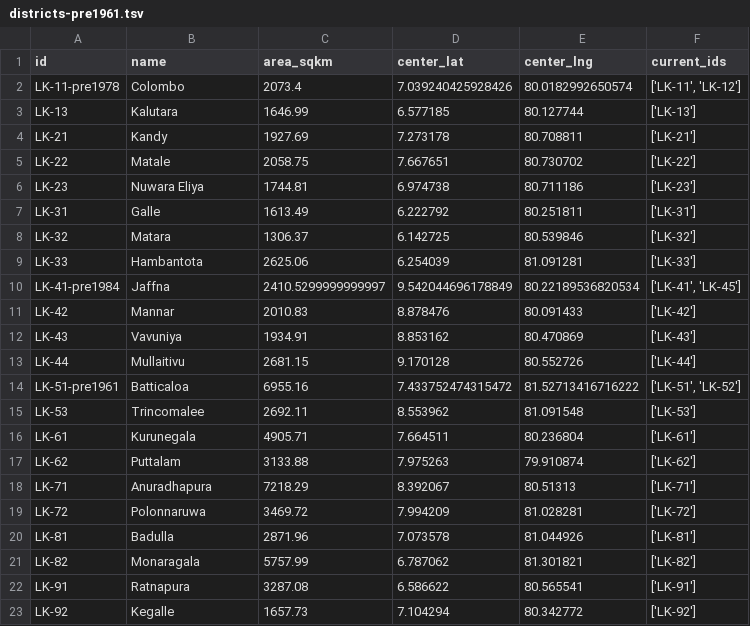
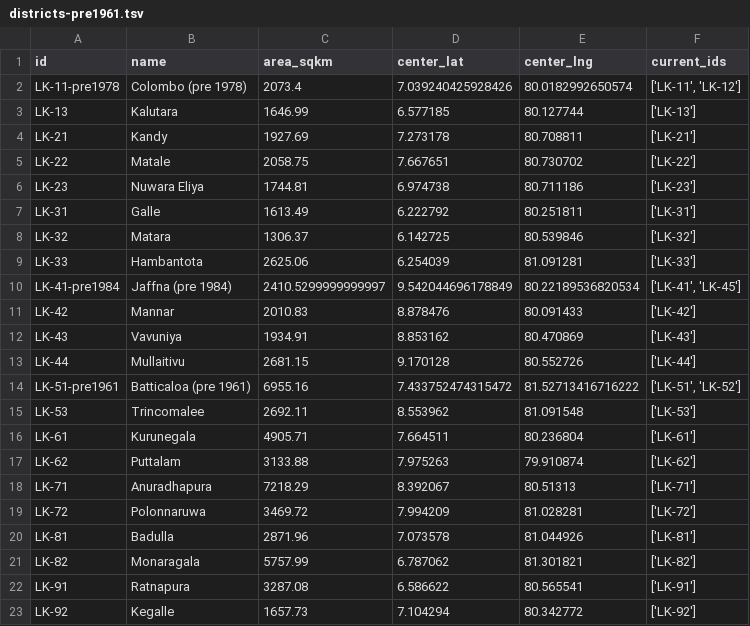
Before and after one commit to nuuuwan/lk_admin_regions, a TSV file: data/ents/history/districts-pre1961.tsv, drawn as a sheet.

```diff
--- a/data/ents/history/districts-pre1961.tsv
+++ b/data/ents/history/districts-pre1961.tsv
@@ -1,3 +1,3 @@
 id	name	area_sqkm	center_lat	center_lng	current_ids
-LK-11-pre1978	Colombo	2073.4	7.039240425928426	80.0182992650574	['LK-11', 'LK-12']
+LK-11-pre1978	Colombo (pre 1978)	2073.4	7.039240425928426	80.0182992650574	['LK-11', 'LK-12']
 LK-13	Kalutara	1646.99	6.577185	80.127744	['LK-13']
@@ -9,3 +9,3 @@ LK-32	Matara	1306.37	6.142725	80.539846	['LK-32']
 LK-33	Hambantota	2625.06	6.254039	81.091281	['LK-33']
-LK-41-pre1984	Jaffna	2410.5299999999997	9.542044696178849	80.22189536820534	['LK-41', 'LK-45']
+LK-41-pre1984	Jaffna (pre 1984)	2410.5299999999997	9.542044696178849	80.22189536820534	['LK-41', 'LK-45']
 LK-42	Mannar	2010.83	8.878476	80.091433	['LK-42']
@@ -13,3 +13,3 @@ LK-43	Vavuniya	1934.91	8.853162	80.470869	['LK-43']
 LK-44	Mullaitivu	2681.15	9.170128	80.552726	['LK-44']
-LK-51-pre1961	Batticaloa	6955.16	7.433752474315472	81.52713416716222	['LK-51', 'LK-52']
+LK-51-pre1961	Batticaloa (pre 1961)	6955.16	7.433752474315472	81.52713416716222	['LK-51', 'LK-52']
 LK-53	Trincomalee	2692.11	8.553962	81.091548	['LK-53']
```
Also changed, not shown: data/ents/history/districts-pre1959.tsv, data/ents/history/districts-pre1978.tsv, 8 other files.
